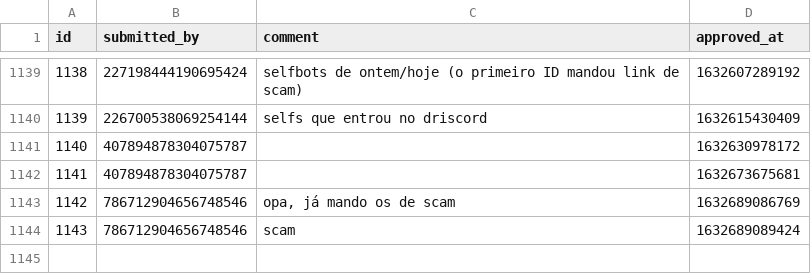
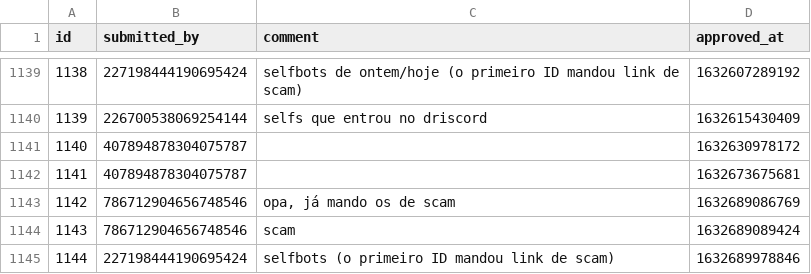
Before and after one commit to LorittaBot/FloppaPowerData, a CSV file: multi_entries_metadata.csv, drawn as a sheet; only a part is shown, gaps mark what is left out; the diff names each change by its address in the sheet, - before the commit and + after, or states it on an @@ line.

```diff
--- a/multi_entries_metadata.csv
+++ b/multi_entries_metadata.csv
+row 1145: 1144 | 227198444190695424 | selfbots (o primeiro ID mandou link de scam) | 1632689978846
```
Also changed, not shown: blocked_users.csv, users_approvals.csv, 1 other file.
